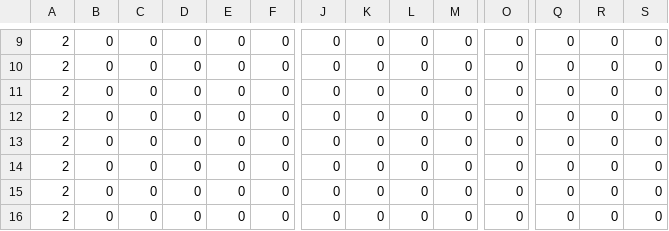
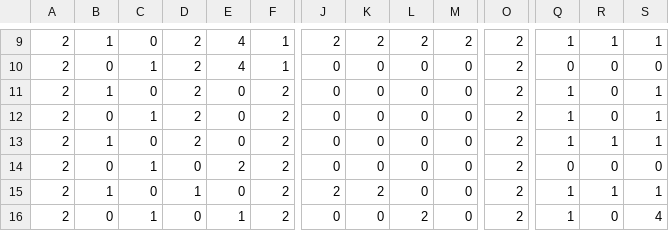
Before and after one commit to zsonbi/BomberMan, a CSV file: Assets/Resources/Maps/GameMaps/baseMap4.csv, drawn as a sheet; only a part is shown, gaps mark what is left out; the diff covers the shown part only; the diff names each change by its address in the sheet, - before the commit and + after, or states it on an @@ line.

```diff
--- a/Assets/Resources/Maps/GameMaps/baseMap4.csv
+++ b/Assets/Resources/Maps/GameMaps/baseMap4.csv
-B9: 0
+B9: 1
-D9:D13: 0
+D9:D13: 2
-E9:E10: 0
+E9:E10: 4
-F9:F10: 0
+F9:F10: 1
-J9: 0
+J9: 2
-K9: 0
+K9: 2
-L9: 0
+L9: 2
-M9: 0
+M9: 2
-O9:O16: 0
+O9:O16: 2
-Q9: 0
+Q9: 1
-R9: 0
+R9: 1
-S9: 0
+S9: 1
-C10: 0
+C10: 1
-B11: 0
+B11: 1
-F11:F16: 0
+F11:F16: 2
-Q11:Q13: 0
+Q11:Q13: 1
-S11:S13: 0
+S11:S13: 1
-C12: 0
+C12: 1
-B13: 0
+B13: 1
-R13: 0
+R13: 1
-C14: 0
+C14: 1
-E14: 0
+E14: 2
-B15: 0
+B15: 1
-D15: 0
+D15: 1
-J15: 0
+J15: 2
-K15: 0
+K15: 2
-Q15:Q16: 0
+Q15:Q16: 1
-R15: 0
+R15: 1
-S15: 0
+S15: 1
-C16: 0
+C16: 1
-E16: 0
+E16: 1
-L16: 0
+L16: 2
-S16: 0
+S16: 4
```
Also changed, not shown: 118 edited cells elsewhere in this file.
